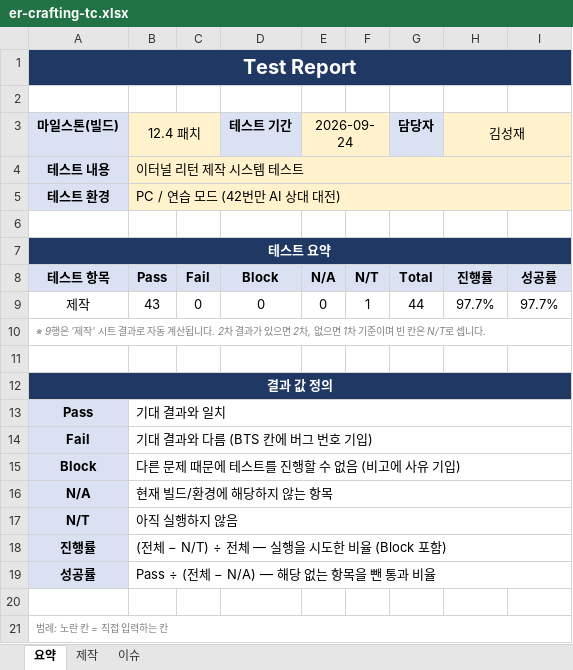
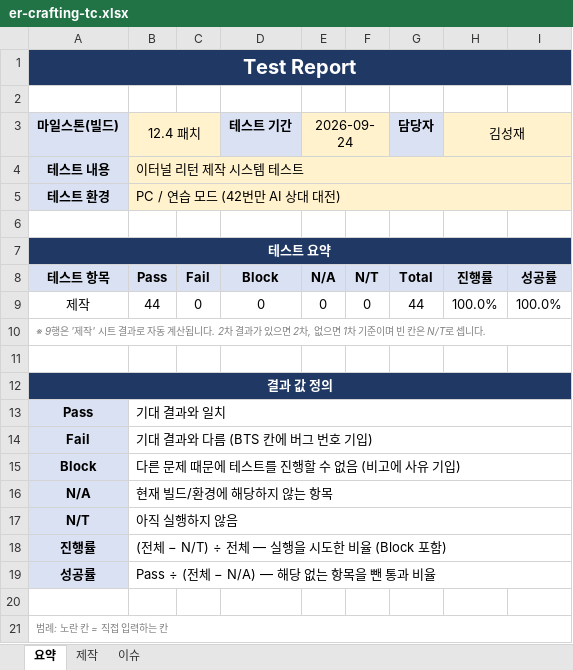
Before and after one commit to ksj000503/ksj000503.github.io, an Excel workbook: docs/er-crafting-tc.xlsx, sheet 요약, drawn as a sheet; values as stored, in another font and other column widths than the file's, no borders; the diff names each change by its address in the sheet, - before the commit and + after, or states it on an @@ line.

```diff
--- a/docs/er-crafting-tc.xlsx (sheet 요약)
+++ b/docs/er-crafting-tc.xlsx (sheet 요약)
-B9 (12.4 패치): 43
+B9 (12.4 패치): 44
-F9: 1
+F9: 0
-H9 (김성재): 97.7%
+H9 (김성재): 100.0%
-I9: 97.7%
+I9: 100.0%
```
Also changed, not shown: sheet 제작, sheet 이슈, 1 other file.
